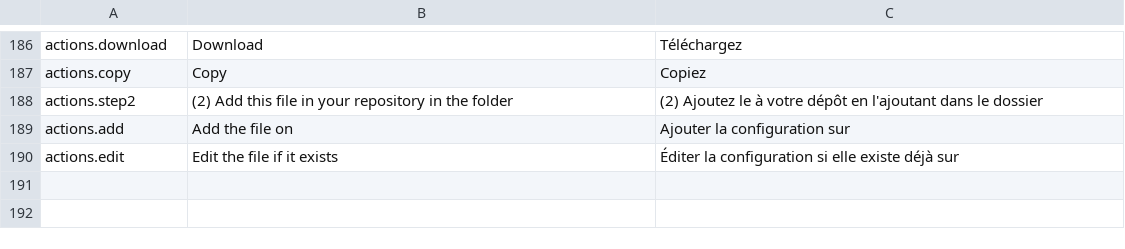
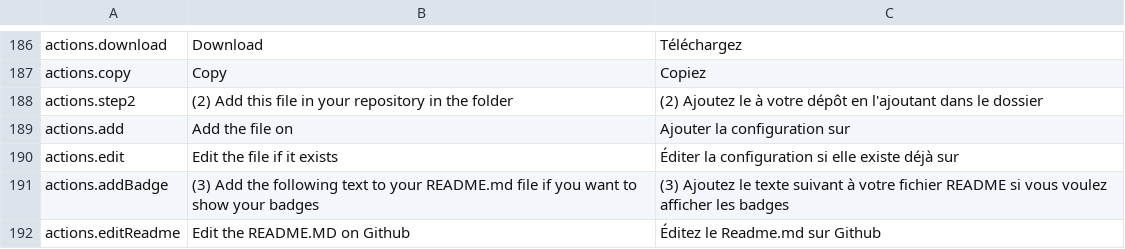
Before and after one commit to OCR-D/gt-metadata, a CSV file: assets/vanilla-i18n/htr-united_i18n.csv, drawn as a sheet; only a part is shown, gaps mark what is left out.

Commit message:
(Actions) Lien pour ajout des badges

```diff
--- a/assets/vanilla-i18n/htr-united_i18n.csv
+++ b/assets/vanilla-i18n/htr-united_i18n.csv
@@ -260 +260,3 @@ actions.add,Add the file on ,Ajouter la configuration sur
 actions.edit,Edit the file if it exists ,Éditer la configuration si elle existe déjà sur
+actions.addBadge,(3) Add the following text to your README.md file if you want to show your badges,(3) Ajoutez le texte suivant à votre fichier README si vous voulez afficher les badges
+actions.editReadme,Edit the README.MD on Github,Éditez le Readme.md sur Github
```
Also changed, not shown: 4 other files.
